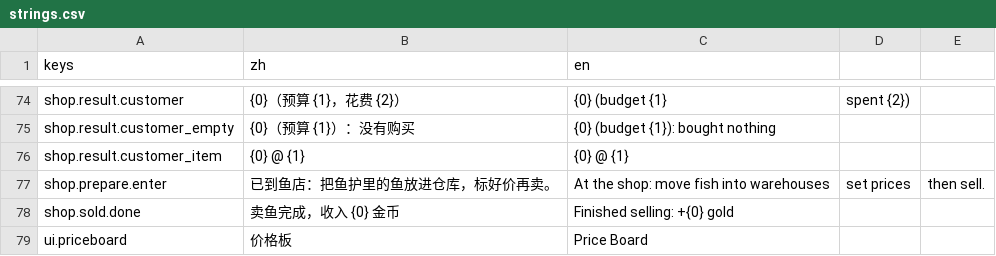
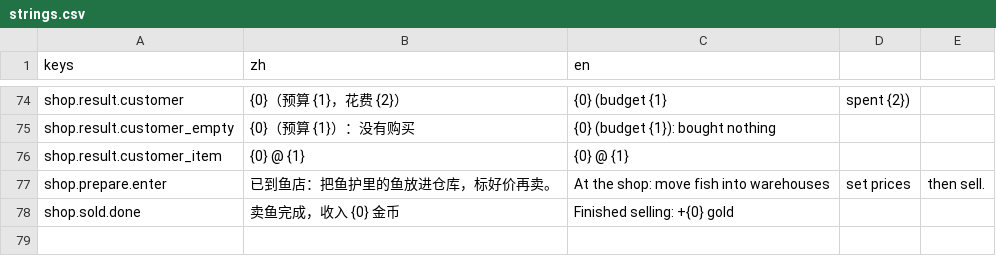
Before and after one commit to 13810369408/SaleFish, a CSV file: Data/Localization/strings.csv, drawn as a sheet; only a part is shown, gaps mark what is left out.

Commit message:
fix(shop): 删掉价格板世界精灵与文字 + 只有自由移动能走 + 恢复物品价值
- 删除 PriceBoard 装饰精灵、BoardLabel 文字、不再使用的 24_label/33_loc 引用与 ui.priceboard 文案键
- 玩家移动（A/D、走向钓鱼点、点椅子、椅子高亮/悬浮提示）只在 FreeMove 阶段生效；
  准备开店阶段玩家完全不能移动
- 物品 .tres 的 SellPrice 被编辑器旧脚本缓存吞掉了，按原值恢复（沙丁鱼 50 / 海鲈鱼 220 /
  角箱魨 150 / 翻车鱼 600）
- 测试跟随：准备开店断言改为「不能水平移动」；自由移动→钓鱼点坐下→鱼护搬回 的用例移到 TestShop
- 一并同步用户新增的 FishShop.png / FishKeep.png 与鱼配置改动

```diff
--- a/Data/Localization/strings.csv
+++ b/Data/Localization/strings.csv
@@ -78,2 +78 @@ shop.prepare.enter,已到鱼店：把鱼护里的鱼放进仓库，标好价再
 shop.sold.done,卖鱼完成，收入 {0} 金币,Finished selling: +{0} gold
-ui.priceboard,价格板,Price Board
```
Also changed, not shown: 14 other files.
